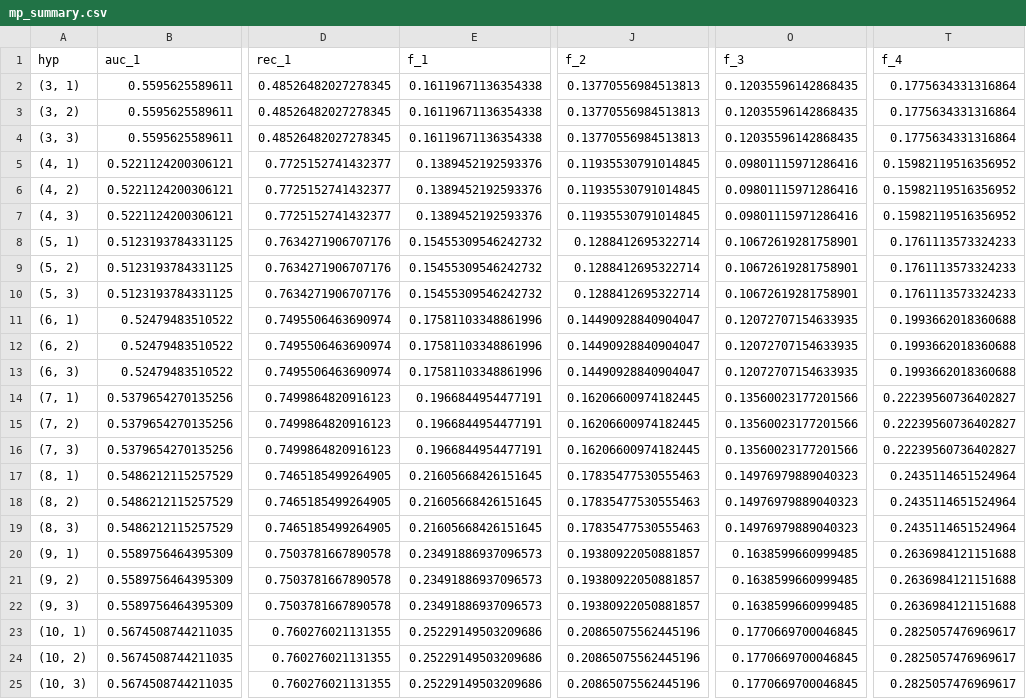
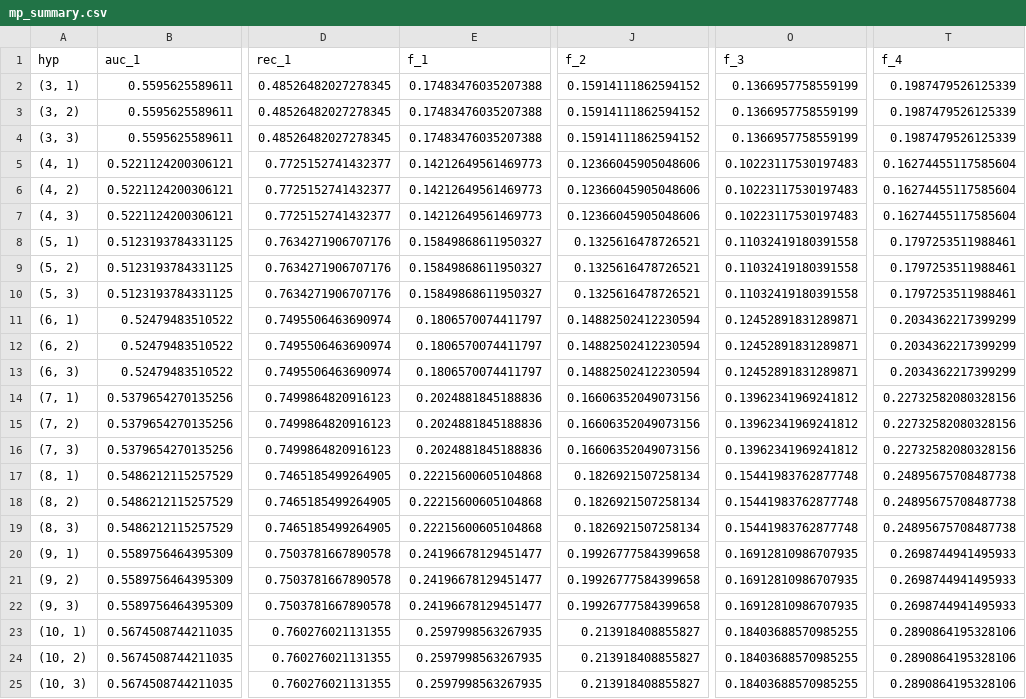
Before and after one commit to imaantaheri/AnoLT, a CSV file: score_to_metrics/mp/mp_summary.csv, drawn as a sheet; only a part is shown, gaps mark what is left out; the diff covers the shown part only; the diff names each change by its address in the sheet, - before the commit and + after, or states it on an @@ line.

```diff
--- a/score_to_metrics/mp/mp_summary.csv
+++ b/score_to_metrics/mp/mp_summary.csv
-E2:E4 (f_1): 0.16119671136354338
+E2:E4 (f_1): 0.17483476035207388
-J2:J4 (f_2): 0.13770556984513813
+J2:J4 (f_2): 0.15914111862594152
-O2:O4 (f_3): 0.12035596142868435
+O2:O4 (f_3): 0.1366957758559199
-T2:T4 (f_4): 0.1775634331316864
+T2:T4 (f_4): 0.1987479526125339
-E5:E7 (f_1): 0.1389452192593376
+E5:E7 (f_1): 0.14212649561469773
-J5:J7 (f_2): 0.11935530791014845
+J5:J7 (f_2): 0.12366045905048606
-O5:O7 (f_3): 0.09801115971286416
+O5:O7 (f_3): 0.10223117530197483
-T5:T7 (f_4): 0.15982119516356952
+T5:T7 (f_4): 0.16274455117585604
-E8:E10 (f_1): 0.15455309546242732
+E8:E10 (f_1): 0.15849868611950327
-J8:J10 (f_2): 0.1288412695322714
+J8:J10 (f_2): 0.1325616478726521
-O8:O10 (f_3): 0.10672619281758901
+O8:O10 (f_3): 0.11032419180391558
-T8:T10 (f_4): 0.1761113573324233
+T8:T10 (f_4): 0.1797253511988461
-E11:E13 (f_1): 0.17581103348861996
+E11:E13 (f_1): 0.1806570074411797
-J11:J13 (f_2): 0.14490928840904047
+J11:J13 (f_2): 0.14882502412230594
-O11:O13 (f_3): 0.12072707154633935
+O11:O13 (f_3): 0.12452891831289871
-T11:T13 (f_4): 0.1993662018360688
+T11:T13 (f_4): 0.2034362217399299
-E14:E16 (f_1): 0.1966844954477191
+E14:E16 (f_1): 0.2024881845188836
-J14:J16 (f_2): 0.16206600974182445
+J14:J16 (f_2): 0.16606352049073156
-O14:O16 (f_3): 0.13560023177201566
+O14:O16 (f_3): 0.13962341969241812
-T14:T16 (f_4): 0.22239560736402827
+T14:T16 (f_4): 0.22732582080328156
-E17:E19 (f_1): 0.21605668426151645
+E17:E19 (f_1): 0.22215600605104868
-J17:J19 (f_2): 0.17835477530555463
+J17:J19 (f_2): 0.1826921507258134
-O17:O19 (f_3): 0.14976979889040323
+O17:O19 (f_3): 0.15441983762877748
-T17:T19 (f_4): 0.2435114651524964
+T17:T19 (f_4): 0.24895675708487738
-E20:E22 (f_1): 0.23491886937096573
+E20:E22 (f_1): 0.24196678129451477
-J20:J22 (f_2): 0.19380922050881857
+J20:J22 (f_2): 0.19926777584399658
-O20:O22 (f_3): 0.1638599660999485
+O20:O22 (f_3): 0.16912810986707935
-T20:T22 (f_4): 0.2636984121151688
+T20:T22 (f_4): 0.2698744941495933
-E23:E25 (f_1): 0.25229149503209686
+E23:E25 (f_1): 0.2597998563267935
-J23:J25 (f_2): 0.20865075562445196
+J23:J25 (f_2): 0.213918408855827
-O23:O25 (f_3): 0.1770669700046845
+O23:O25 (f_3): 0.18403688570985255
-T23:T25 (f_4): 0.2825057476969617
+T23:T25 (f_4): 0.2890864195328106
```
Also changed, not shown: 24 edited cells elsewhere in this file, score_to_metrics/ocsvm/ocsvm_summary.csv, score_to_metrics/pca/pca_summary.csv, 4 other files.
